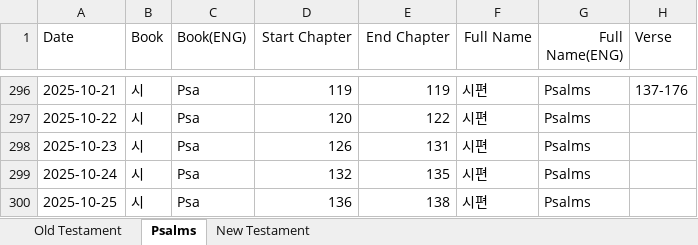
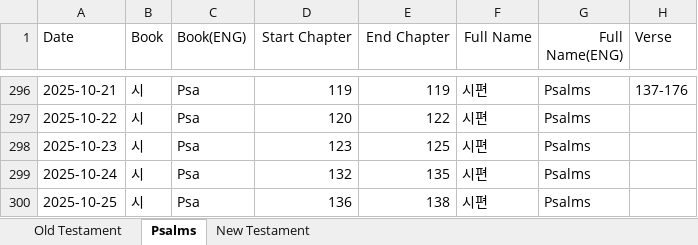
Before and after one commit to RnBly/proclaim-app, an Excel workbook: assets/Proclaim.xlsx, sheet Psalms, drawn as a sheet; only a part is shown, gaps mark what is left out; values as stored, in another font and other column widths than the file's, no borders; the diff names each change by its address in the sheet, - before the commit and + after, or states it on an @@ line.

Commit message:
123-125

```diff
--- a/assets/Proclaim.xlsx (sheet Psalms)
+++ b/assets/Proclaim.xlsx (sheet Psalms)
-D298 (Start Chapter): 126
+D298 (Start Chapter): 123
-E298 (End Chapter): 131
+E298 (End Chapter): 125
```
